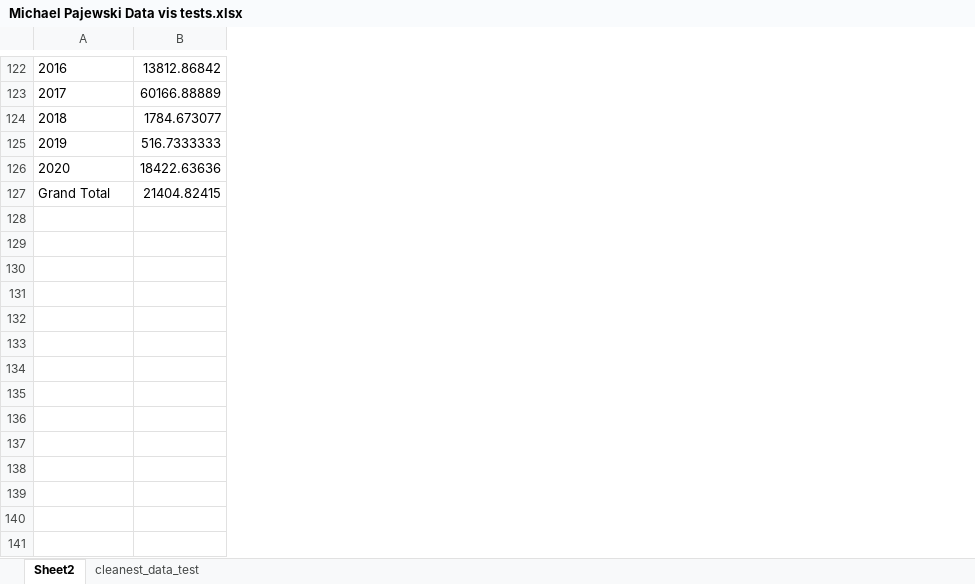
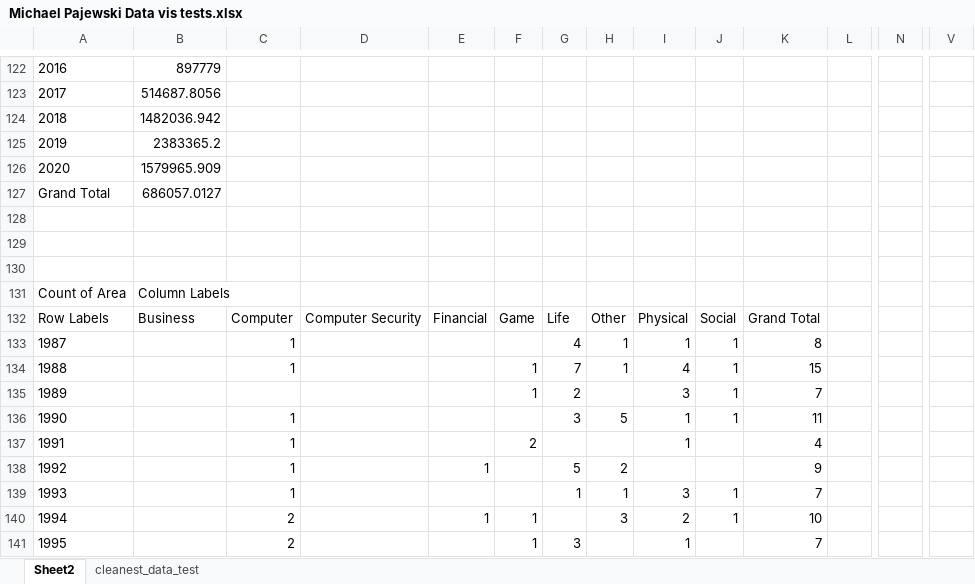
Before and after one commit to kipmccharen/UC_Irvine_Dataset_MetaAnalysis, an Excel workbook: Michael Pajewski Data vis tests.xlsx, sheet Sheet2, drawn as a sheet; only a part is shown, gaps mark what is left out; values as stored, in another font and other column widths than the file's, no borders; charts and pictures not drawn; rows hold the shown columns only; the diff covers the shown part only; the diff names each change by its address in the sheet, - before the commit and + after, or states it on an @@ line.

```diff
--- a/Michael Pajewski Data vis tests.xlsx (sheet Sheet2)
+++ b/Michael Pajewski Data vis tests.xlsx (sheet Sheet2)
+column C, empty
+column D, empty
+column E, empty
+column F, empty
+column G, empty
+column H, empty
+column I, empty
+column J, empty
+column K, empty
+column L, empty
+column N, empty
+column V, empty
-B122: 13812.86842
+B122: 897779
-B123: 60166.88889
+B123: 514687.8056
-B124: 1784.673077
+B124: 1482036.942
-B125: 516.7333333
+B125: 2383365.2
-B126: 18422.63636
+B126: 1579965.909
-B127: 21404.82415
+B127: 686057.0127
+row 128: (empty)
+row 129: (empty)
+row 130: (empty)
+row 131: Count of Area | Column Labels
+row 132: Row Labels | Business | Computer | Computer Security | Financial | Game | Life | Other | Physical | Social | Grand Total
+row 133: 1987 |  | 1 |  |  |  | 4 | 1 | 1 | 1 | 8
+row 134: 1988 |  | 1 |  |  | 1 | 7 | 1 | 4 | 1 | 15
+row 135: 1989 |  |  |  |  | 1 | 2 |  | 3 | 1 | 7
+row 136: 1990 |  | 1 |  |  |  | 3 | 5 | 1 | 1 | 11
+row 137: 1991 |  | 1 |  |  | 2 |  |  | 1 |  | 4
+row 138: 1992 |  | 1 |  | 1 |  | 5 | 2 |  |  | 9
+row 139: 1993 |  | 1 |  |  |  | 1 | 1 | 3 | 1 | 7
+row 140: 1994 |  | 2 |  | 1 | 1 |  | 3 | 2 | 1 | 10
+row 141: 1995 |  | 2 |  |  | 1 | 3 |  | 1 |  | 7
```
Also changed, not shown: 24 added rows, 8 added columns and 30 edited cells elsewhere in this sheet, charts or pictures.
